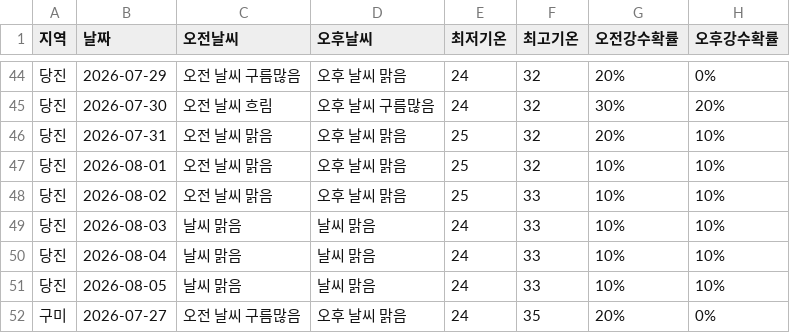
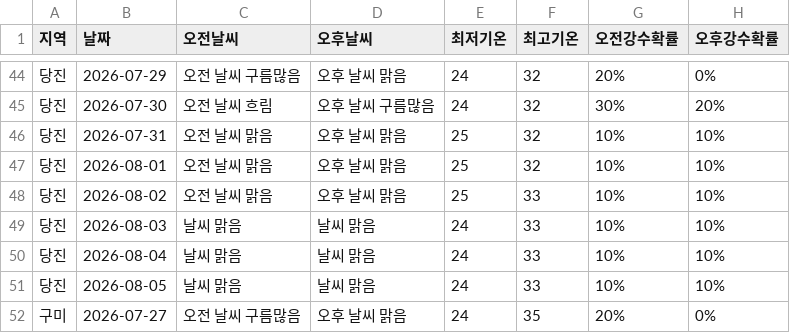
Before and after one commit to wngml7055/potato-times, a CSV file: data/weather.csv, drawn as a sheet; only a part is shown, gaps mark what is left out.

```diff
--- a/data/weather.csv
+++ b/data/weather.csv
@@ -45,3 +45,3 @@
 당진,2026-07-30,오전 날씨 흐림,오후 날씨 구름많음,24,32,30%,20%
-당진,2026-07-31,오전 날씨 맑음,오후 날씨 맑음,25,32,20%,10%
+당진,2026-07-31,오전 날씨 맑음,오후 날씨 맑음,25,32,10%,10%
 당진,2026-08-01,오전 날씨 맑음,오후 날씨 맑음,25,32,10%,10%
```
